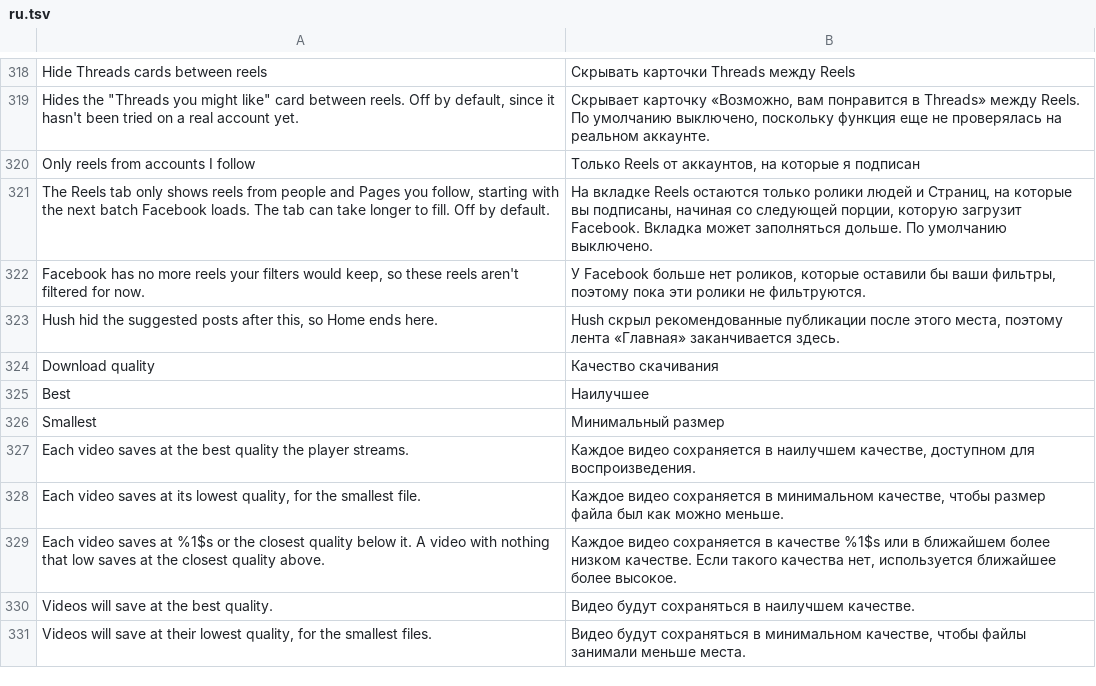
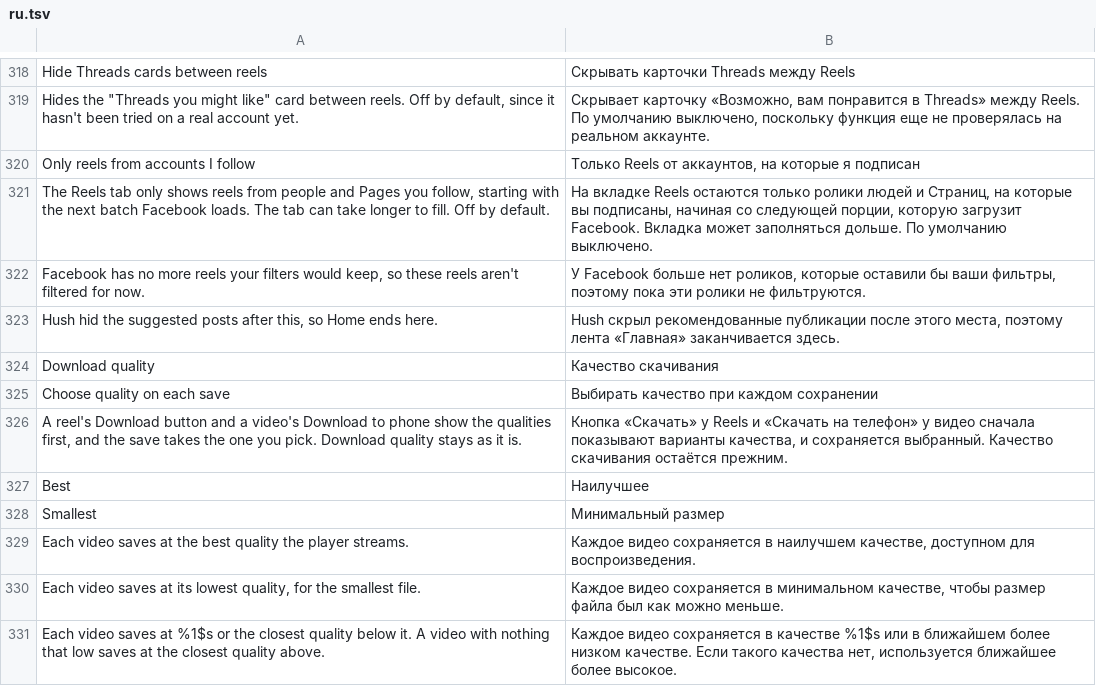
Before and after one commit to SysAdminDoc/HushFacebook, a TSV file: extensions/shared/library/src/main/l10n/ru.tsv, drawn as a sheet; only a part is shown, gaps mark what is left out; the shorter side is filled out with more unchanged rows.

Commit message:
feat(download): Choose quality on each save
A switch under Downloads that makes a reel's Download button and a
video's Download to phone show the quality list first. The pick is held
for that one save, so Download quality keeps its value.

Refs #448

```diff
--- a/extensions/shared/library/src/main/l10n/ru.tsv
+++ b/extensions/shared/library/src/main/l10n/ru.tsv
@@ -324,2 +324,4 @@ Hush hid the suggested posts after this, so Home ends here.	Hush скрыл ре
 Download quality	Качество скачивания
+Choose quality on each save	Выбирать качество при каждом сохранении
+A reel's Download button and a video's Download to phone show the qualities first, and the save takes the one you pick. Download quality stays as it is.	Кнопка «Скачать» у Reels и «Скачать на телефон» у видео сначала показывают варианты качества, и сохраняется выбранный. Качество скачивания остаётся прежним.
 Best	Наилучшее
```
Also changed, not shown: extensions/shared/library/src/main/l10n/de.tsv, extensions/shared/library/src/main/l10n/es.tsv, 33 other files.
